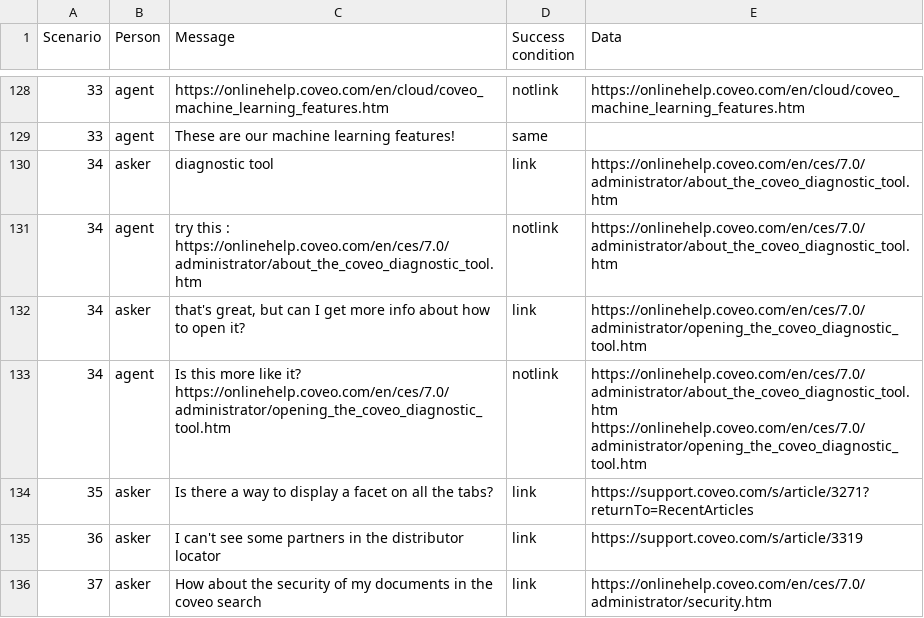
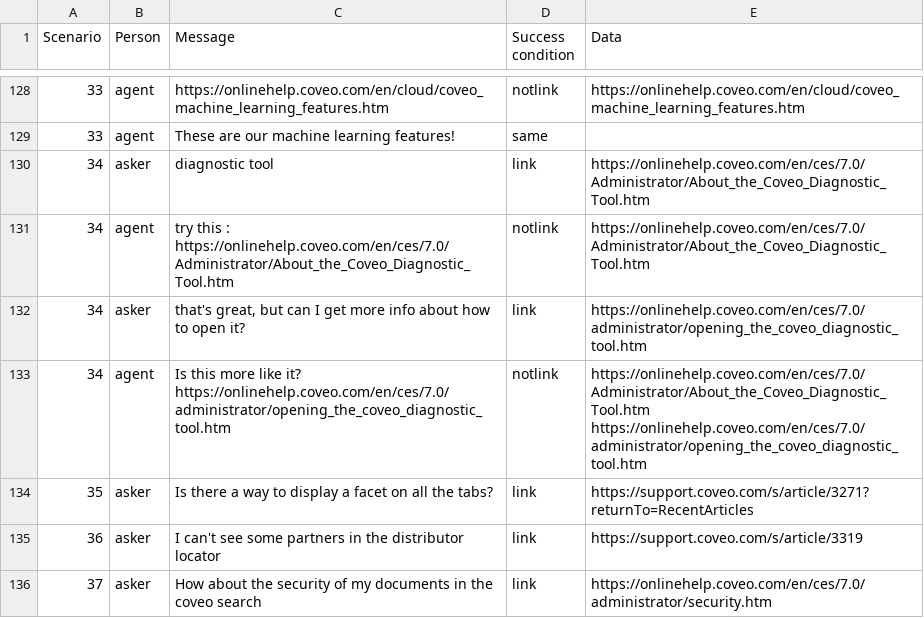
Before and after one commit to CoveoWhisper/WhisperAutomaticTest, a CSV file: scenarios.csv, drawn as a sheet; only a part is shown, gaps mark what is left out.

Commit message:
Fix bug where pertinence was too low when notlinks were successful and another lowercase bug in scenarios (#34)
* Fix case in some scenario links

* Select the first acceptable link when expecting link or notlink

```diff
--- a/scenarios.csv
+++ b/scenarios.csv
@@ -129,6 +129,6 @@ Scenario,Person,Message,Success condition,Data
 33,agent,These are our machine learning features!,same,
-34,asker,diagnostic tool,link,https://onlinehelp.coveo.com/en/ces/7.0/administrator/about_the_coveo_diagnostic_tool.htm
-34,agent,try this : https://onlinehelp.coveo.com/en/ces/7.0/administrator/about_the_coveo_diagnostic_tool.htm,notlink,https://onlinehelp.coveo.com/en/ces/7.0/administrator/about_the_coveo_diagnostic_tool.htm
+34,asker,diagnostic tool,link,https://onlinehelp.coveo.com/en/ces/7.0/Administrator/About_the_Coveo_Diagnostic_Tool.htm
+34,agent,try this : https://onlinehelp.coveo.com/en/ces/7.0/Administrator/About_the_Coveo_Diagnostic_Tool.htm,notlink,https://onlinehelp.coveo.com/en/ces/7.0/Administrator/About_the_Coveo_Diagnostic_Tool.htm
 34,asker,"that's great, but can I get more info about how to open it?",link,https://onlinehelp.coveo.com/en/ces/7.0/administrator/opening_the_coveo_diagnostic_tool.htm
-34,agent,Is this more like it? https://onlinehelp.coveo.com/en/ces/7.0/administrator/opening_the_coveo_diagnostic_tool.htm,notlink,https://onlinehelp.coveo.com/en/ces/7.0/administrator/about_the_coveo_diagnostic_tool.htm https://onlinehelp.coveo.com/en/ces/7.0/administrator/opening_the_coveo_diagnostic_tool.htm
+34,agent,Is this more like it? https://onlinehelp.coveo.com/en/ces/7.0/administrator/opening_the_coveo_diagnostic_tool.htm,notlink,https://onlinehelp.coveo.com/en/ces/7.0/Administrator/About_the_Coveo_Diagnostic_Tool.htm https://onlinehelp.coveo.com/en/ces/7.0/administrator/opening_the_coveo_diagnostic_tool.htm
 35,asker,Is there a way to display a facet on all the tabs?,link,https://support.coveo.com/s/article/3271?returnTo=RecentArticles
```
Also changed, not shown: 2 other files.
